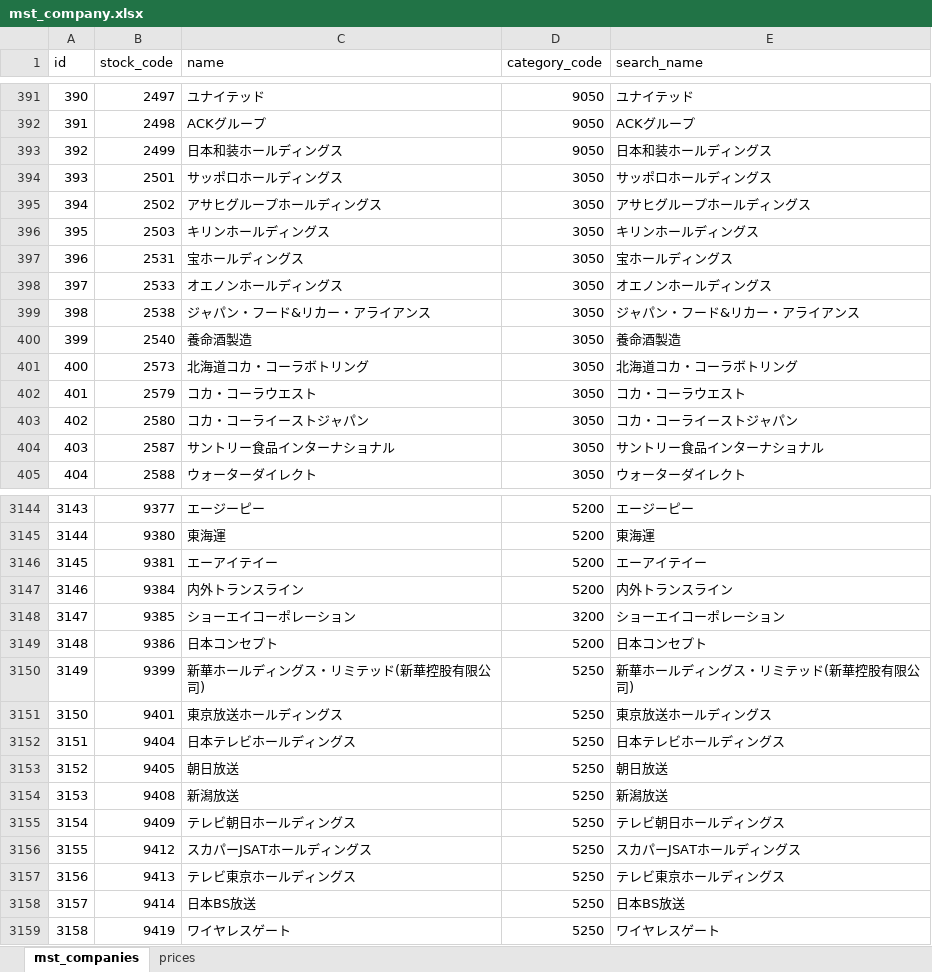
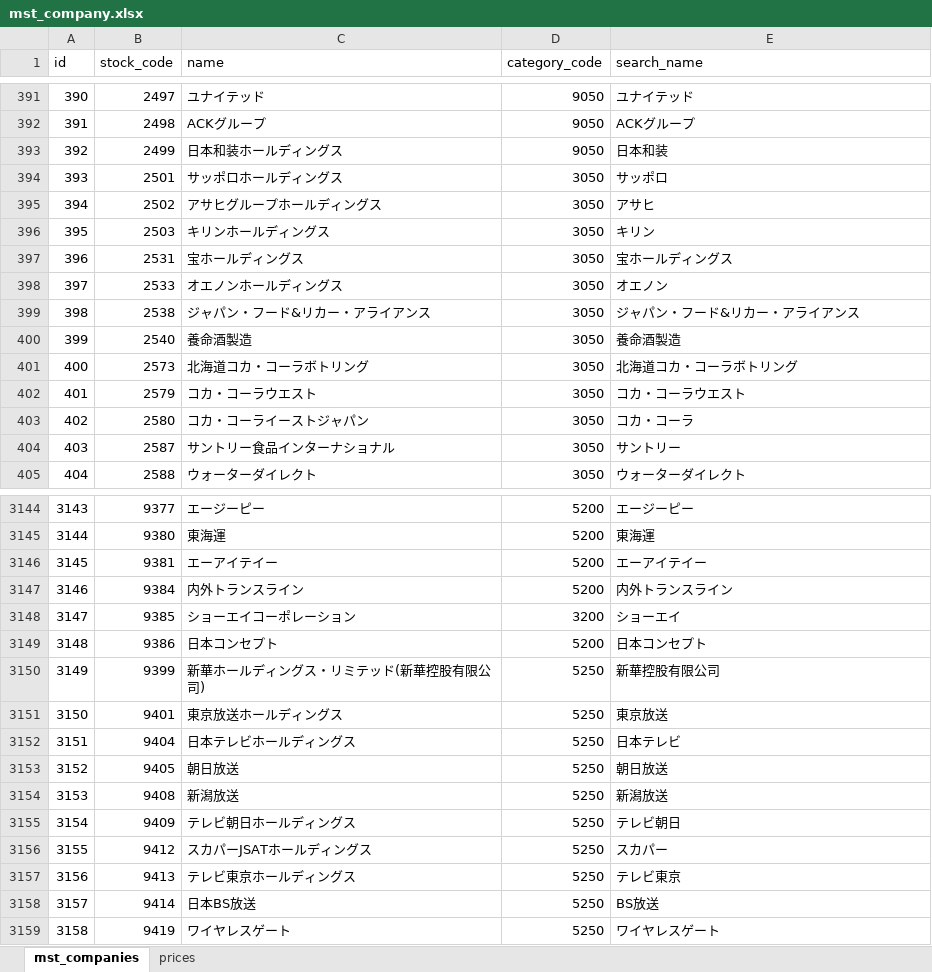
Before and after one commit to TakuKobayashi/mocal, an Excel workbook: db/mst_data/mst_company.xlsx, sheet mst_companies, drawn as a sheet; only a part is shown, gaps mark what is left out; values as stored, in another font and other column widths than the file's, no borders; the diff covers the shown part only; the diff names each change by its address in the sheet, - before the commit and + after, or states it on an @@ line.

```diff
--- a/db/mst_data/mst_company.xlsx (sheet mst_companies)
+++ b/db/mst_data/mst_company.xlsx (sheet mst_companies)
-E393 (search_name): 日本和装ホールディングス
+E393 (search_name): 日本和装
-E394 (search_name): サッポロホールディングス
+E394 (search_name): サッポロ
-E395 (search_name): アサヒグループホールディングス
+E395 (search_name): アサヒ
-E396 (search_name): キリンホールディングス
+E396 (search_name): キリン
-E398 (search_name): オエノンホールディングス
+E398 (search_name): オエノン
-E403 (search_name): コカ・コーライーストジャパン
+E403 (search_name): コカ・コーラ
-E404 (search_name): サントリー食品インターナショナル
+E404 (search_name): サントリー
-E3148 (search_name): ショーエイコーポレーション
+E3148 (search_name): ショーエイ
-E3150 (search_name): 新華ホールディングス・リミテッド(新華控股有限公司)
+E3150 (search_name): 新華控股有限公司
-E3151 (search_name): 東京放送ホールディングス
+E3151 (search_name): 東京放送
-E3152 (search_name): 日本テレビホールディングス
+E3152 (search_name): 日本テレビ
-E3155 (search_name): テレビ朝日ホールディングス
+E3155 (search_name): テレビ朝日
-E3156 (search_name): スカパーJSATホールディングス
+E3156 (search_name): スカパー
-E3157 (search_name): テレビ東京ホールディングス
+E3157 (search_name): テレビ東京
-E3158 (search_name): 日本BS放送
+E3158 (search_name): BS放送
```
Also changed, not shown: 274 edited cells elsewhere in this sheet, 1 other file.
